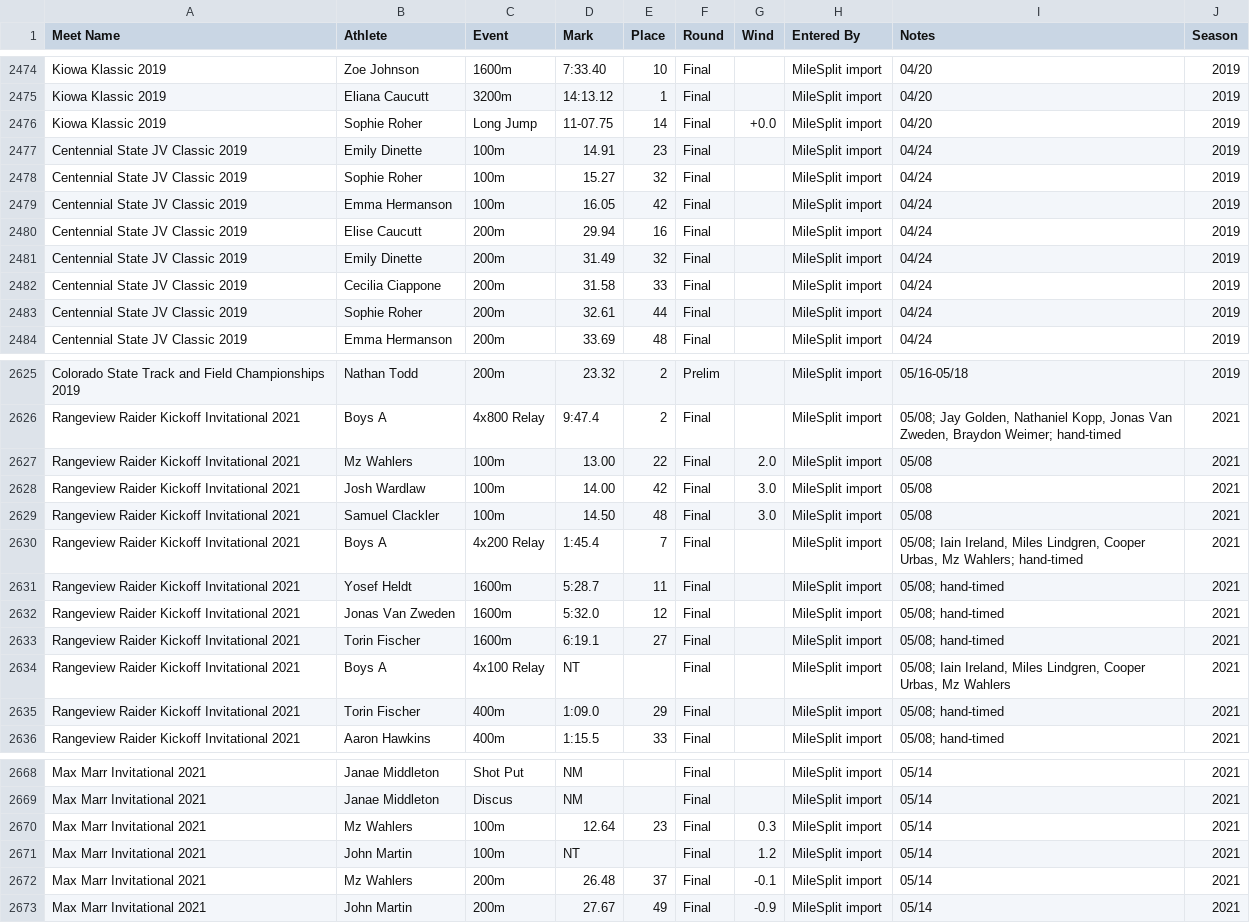
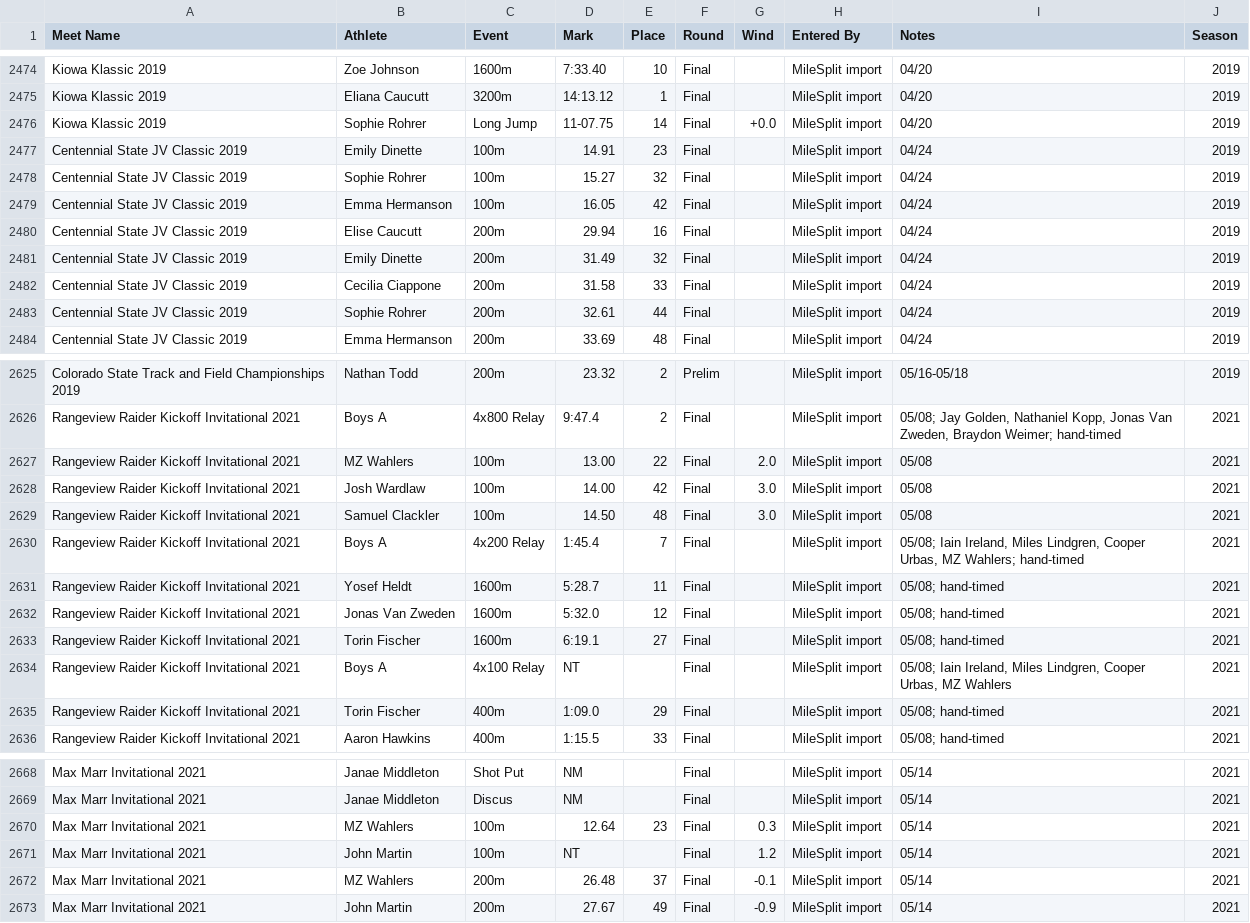
Before and after one commit to gvca-track/gvt-bd4e445d8d05, a CSV file: data/results.csv, drawn as a sheet; only a part is shown, gaps mark what is left out; the diff covers the shown part only.

```diff
--- a/data/results.csv
+++ b/data/results.csv
@@ -2475,5 +2475,5 @@ Kiowa Klassic 2019,Zoe Johnson,1600m,7:33.40,10,Final,,MileSplit import,04/20,20
 Kiowa Klassic 2019,Eliana Caucutt,3200m,14:13.12,1,Final,,MileSplit import,04/20,2019
-Kiowa Klassic 2019,Sophie Roher,Long Jump,11-07.75,14,Final,+0.0,MileSplit import,04/20,2019
+Kiowa Klassic 2019,Sophie Rohrer,Long Jump,11-07.75,14,Final,+0.0,MileSplit import,04/20,2019
 Centennial State JV Classic 2019,Emily Dinette,100m,14.91,23,Final,,MileSplit import,04/24,2019
-Centennial State JV Classic 2019,Sophie Roher,100m,15.27,32,Final,,MileSplit import,04/24,2019
+Centennial State JV Classic 2019,Sophie Rohrer,100m,15.27,32,Final,,MileSplit import,04/24,2019
 Centennial State JV Classic 2019,Emma Hermanson,100m,16.05,42,Final,,MileSplit import,04/24,2019
@@ -2482,3 +2482,3 @@ Centennial State JV Classic 2019,Emily Dinette,200m,31.49,32,Final,,MileSplit im
 Centennial State JV Classic 2019,Cecilia Ciappone,200m,31.58,33,Final,,MileSplit import,04/24,2019
-Centennial State JV Classic 2019,Sophie Roher,200m,32.61,44,Final,,MileSplit import,04/24,2019
+Centennial State JV Classic 2019,Sophie Rohrer,200m,32.61,44,Final,,MileSplit import,04/24,2019
 Centennial State JV Classic 2019,Emma Hermanson,200m,33.69,48,Final,,MileSplit import,04/24,2019
@@ -2626,6 +2626,6 @@ Colorado State Track and Field Championships 2019,Nathan Todd,200m,23.32,2,Preli
 Rangeview Raider Kickoff Invitational 2021,Boys A,4x800 Relay,9:47.4,2,Final,,MileSplit import,"05/08; Jay Golden, Nathaniel Kopp, Jonas Van Zweden, Braydon Weimer; hand-timed",2021
-Rangeview Raider Kickoff Invitational 2021,Mz Wahlers,100m,13.00,22,Final,2.0,MileSplit import,05/08,2021
+Rangeview Raider Kickoff Invitational 2021,MZ Wahlers,100m,13.00,22,Final,2.0,MileSplit import,05/08,2021
 Rangeview Raider Kickoff Invitational 2021,Josh Wardlaw,100m,14.00,42,Final,3.0,MileSplit import,05/08,2021
 Rangeview Raider Kickoff Invitational 2021,Samuel Clackler,100m,14.50,48,Final,3.0,MileSplit import,05/08,2021
-Rangeview Raider Kickoff Invitational 2021,Boys A,4x200 Relay,1:45.4,7,Final,,MileSplit import,"05/08; Iain Ireland, Miles Lindgren, Cooper Urbas, Mz Wahlers; hand-timed",2021
+Rangeview Raider Kickoff Invitational 2021,Boys A,4x200 Relay,1:45.4,7,Final,,MileSplit import,"05/08; Iain Ireland, Miles Lindgren, Cooper Urbas, MZ Wahlers; hand-timed",2021
 Rangeview Raider Kickoff Invitational 2021,Yosef Heldt,1600m,5:28.7,11,Final,,MileSplit import,05/08; hand-timed,2021
@@ -2633,3 +2633,3 @@ Rangeview Raider Kickoff Invitational 2021,Jonas Van Zweden,1600m,5:32.0,12,Fina
 Rangeview Raider Kickoff Invitational 2021,Torin Fischer,1600m,6:19.1,27,Final,,MileSplit import,05/08; hand-timed,2021
-Rangeview Raider Kickoff Invitational 2021,Boys A,4x100 Relay,NT,,Final,,MileSplit import,"05/08; Iain Ireland, Miles Lindgren, Cooper Urbas, Mz Wahlers",2021
+Rangeview Raider Kickoff Invitational 2021,Boys A,4x100 Relay,NT,,Final,,MileSplit import,"05/08; Iain Ireland, Miles Lindgren, Cooper Urbas, MZ Wahlers",2021
 Rangeview Raider Kickoff Invitational 2021,Torin Fischer,400m,1:09.0,29,Final,,MileSplit import,05/08; hand-timed,2021
@@ -2669,5 +2669,5 @@ Max Marr Invitational 2021,Janae Middleton,Shot Put,NM,,Final,,MileSplit import,
 Max Marr Invitational 2021,Janae Middleton,Discus,NM,,Final,,MileSplit import,05/14,2021
-Max Marr Invitational 2021,Mz Wahlers,100m,12.64,23,Final,0.3,MileSplit import,05/14,2021
+Max Marr Invitational 2021,MZ Wahlers,100m,12.64,23,Final,0.3,MileSplit import,05/14,2021
 Max Marr Invitational 2021,John Martin,100m,NT,,Final,1.2,MileSplit import,05/14,2021
-Max Marr Invitational 2021,Mz Wahlers,200m,26.48,37,Final,-0.1,MileSplit import,05/14,2021
+Max Marr Invitational 2021,MZ Wahlers,200m,26.48,37,Final,-0.1,MileSplit import,05/14,2021
 Max Marr Invitational 2021,John Martin,200m,27.67,49,Final,-0.9,MileSplit import,05/14,2021
```
Also changed, not shown: 37 edited cells elsewhere in this file, data/roster.csv, 1 other file.
